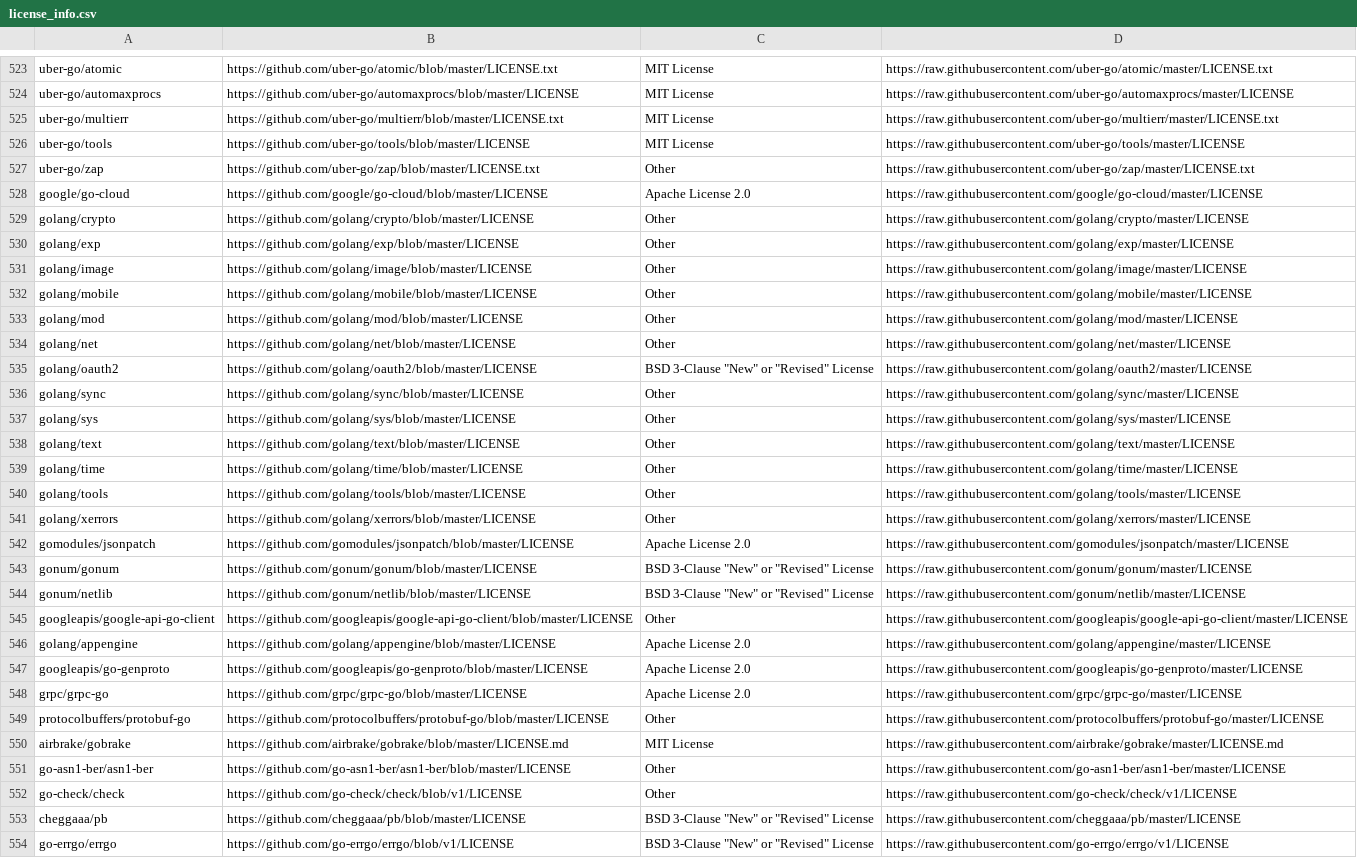
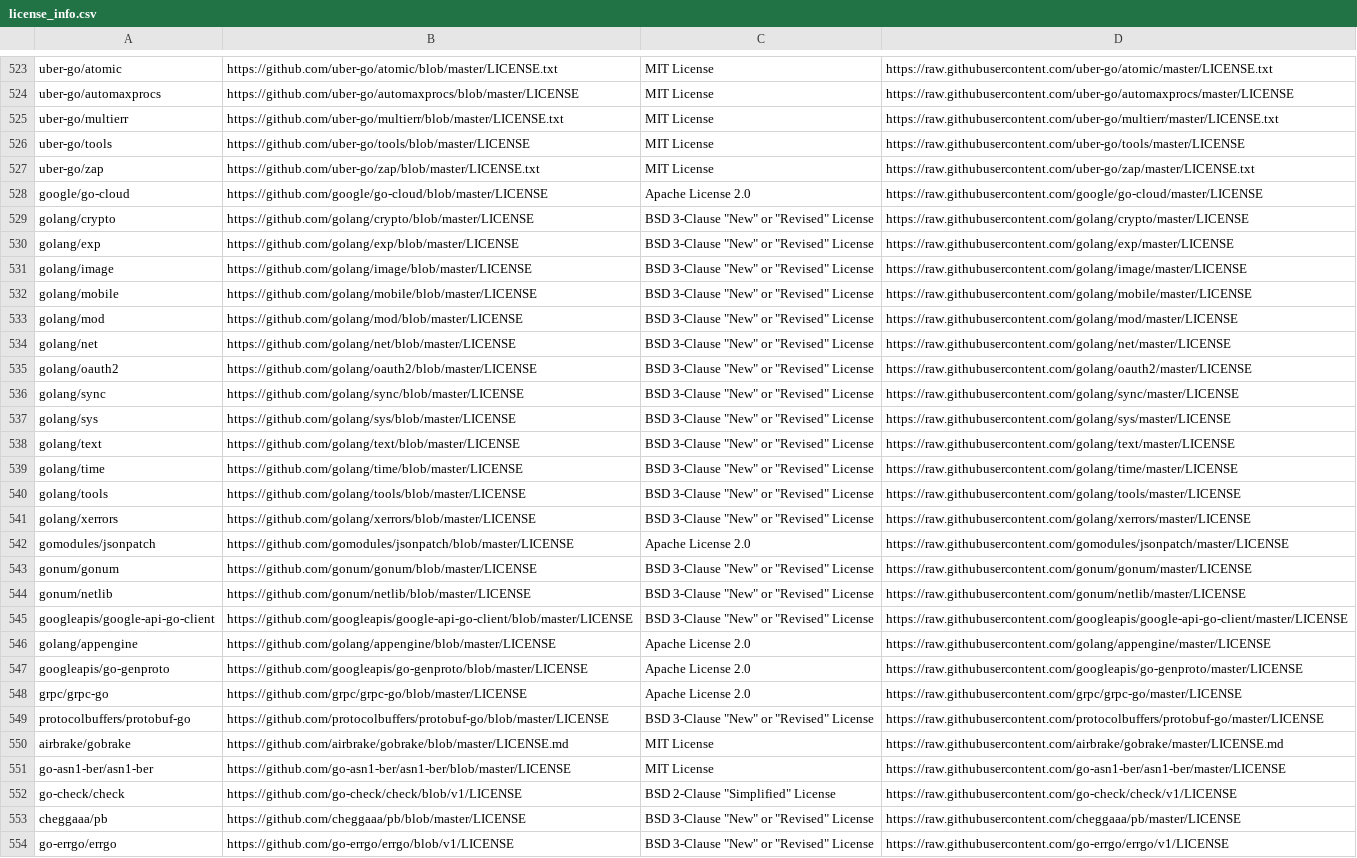
Before and after one commit to SeldonIO/seldon-core, a CSV file: operator/licenses/license_info.csv, drawn as a sheet; only a part is shown, gaps mark what is left out; the diff covers the shown part only; the diff names each change by its address in the sheet, - before the commit and + after, or states it on an @@ line.

Commit message:
Update licenses

```diff
--- a/operator/licenses/license_info.csv
+++ b/operator/licenses/license_info.csv
-C527: Other
+C527: MIT License
-C529:C534: Other
+C529:C534: BSD 3-Clause "New" or "Revised" License
-C536:C541: Other
+C536:C541: BSD 3-Clause "New" or "Revised" License
-C545: Other
+C545: BSD 3-Clause "New" or "Revised" License
-C549: Other
+C549: BSD 3-Clause "New" or "Revised" License
-C551: Other
+C551: MIT License
-C552: Other
+C552: BSD 2-Clause "Simplified" License
```
Also changed, not shown: 78 edited cells elsewhere in this file, executor/licenses/additional_license_info.csv, executor/licenses/license_info.csv, 3 other files.
